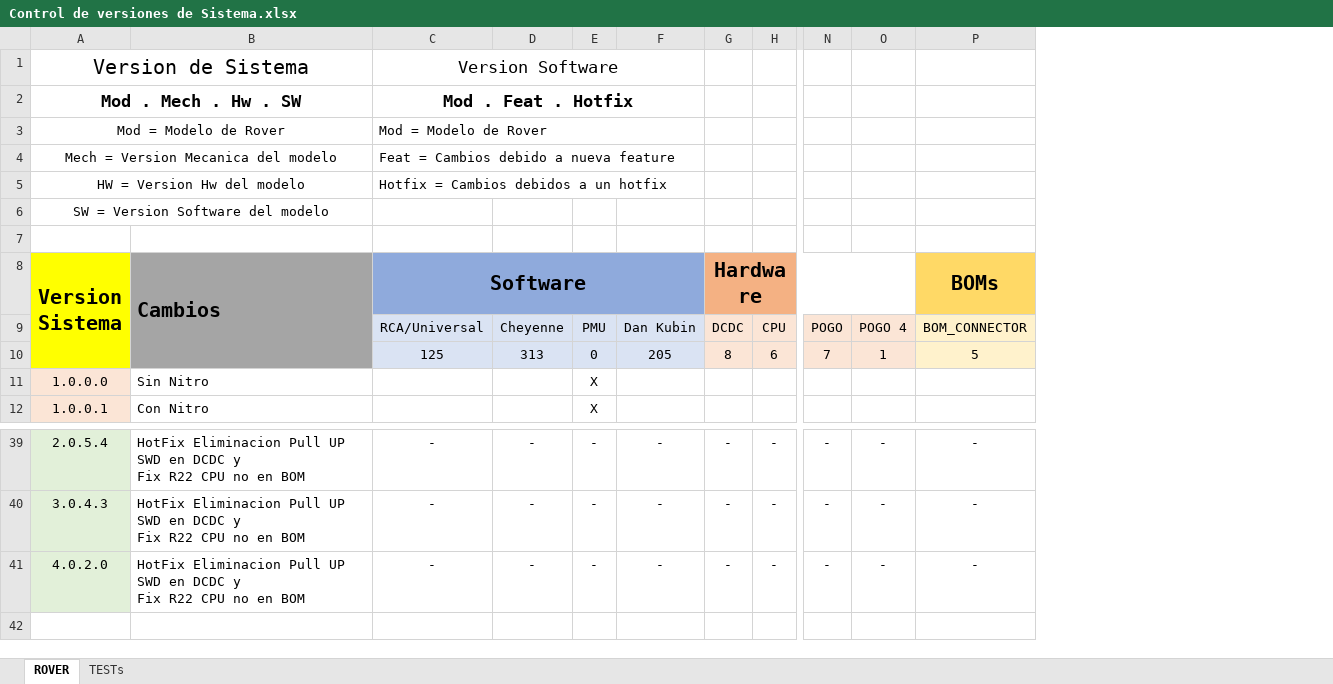
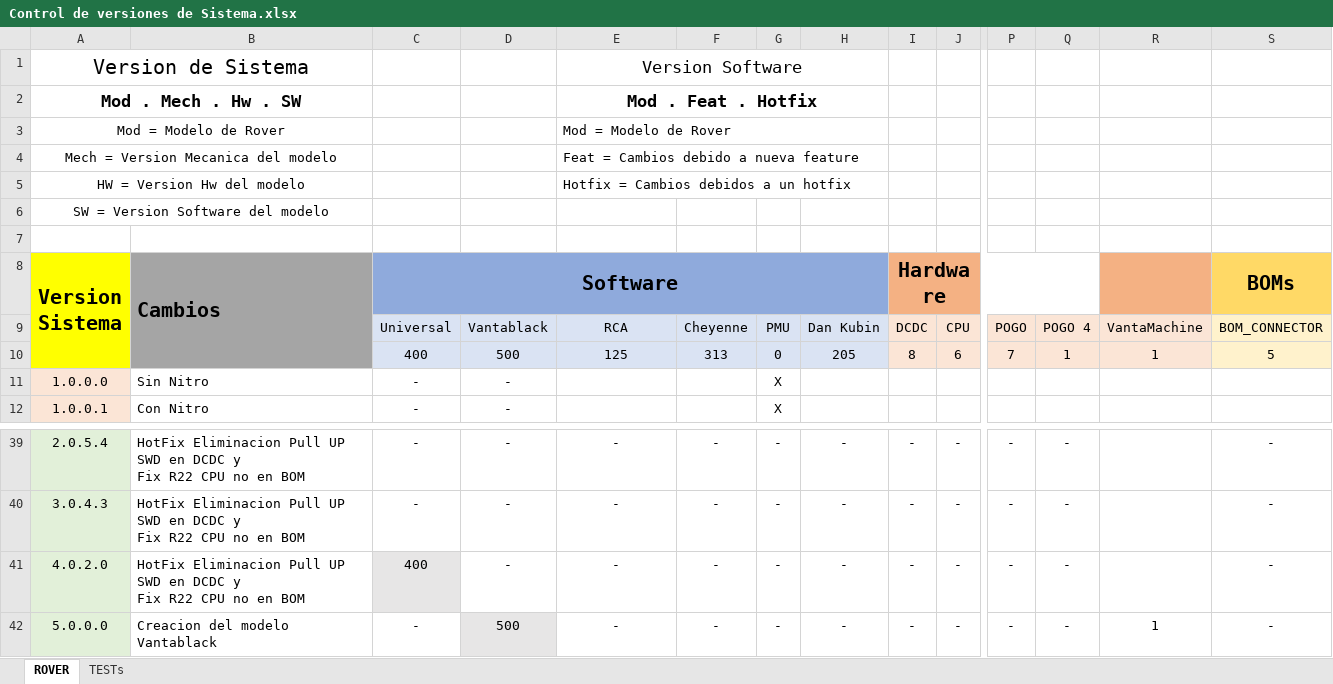
Before and after one commit to MSTKMAD/battery-pack, an Excel workbook: 01.Documentation/Control de versiones de Sistema.xlsx, sheet ROVER, drawn as a sheet; only a part is shown, gaps mark what is left out; values as stored, in another font and other column widths than the file's, no borders; removed rows and columns are numbered as before the commit, all else as after; rows hold the shown columns only; the diff names each change by its address in the sheet, - before the commit and + after, or states it on an @@ line.

Commit message:
VantaBlack Update

```diff
--- a/01.Documentation/Control de versiones de Sistema.xlsx (sheet ROVER)
+++ b/01.Documentation/Control de versiones de Sistema.xlsx (sheet ROVER)
+column C, rows 8-12: Software | Universal | 400 | - | -; rows 39-41: - | - | 400
+column D, rows 9-12: Vantablack | 500 | - | -; rows 39-41: all -
+column R, rows 9-10: VantaMachine | 1
-E8: Software
+E8: (empty)
-C8:F8 merged
-E9: RCA/Universal
+E9: RCA
+row 42: 5.0.0.0 | Creacion del modelo Vantablack | - | 500 | - | - | - | - | - | - | - | - | 1 | -
```
Also changed, not shown: formulas that keep their value.
